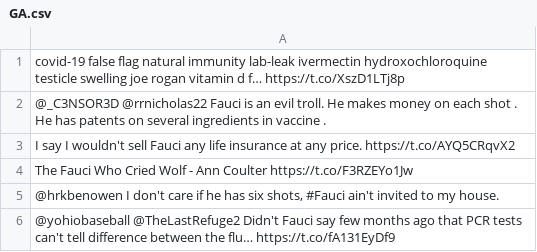
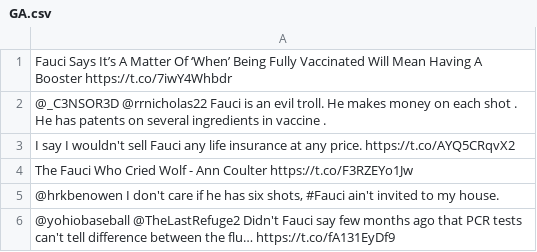
Before and after one commit to dav-ware/CS560-BigDataProject, a CSV file: data/twitter_raw/cdc/GA.csv, drawn as a sheet; only a part is shown.

```diff
--- a/data/twitter_raw/cdc/GA.csv
+++ b/data/twitter_raw/cdc/GA.csv
@@ -1,2 +1,2 @@
-covid-19 false flag natural immunity lab-leak ivermectin hydroxochloroquine testicle swelling joe rogan vitamin d f… https://t.co/XszD1LTj8p
+Fauci Says It’s A Matter Of ‘When’ Being Fully Vaccinated Will Mean Having A Booster https://t.co/7iwY4Whbdr
 @_C3NSOR3D @rrnicholas22 Fauci is an evil troll. He makes money on each shot . He has patents on several ingredients in vaccine .
```
Also changed, not shown: data/twitter_raw/biden/FL.csv, data/twitter_raw/cdc/FL.csv, 20 other files.
